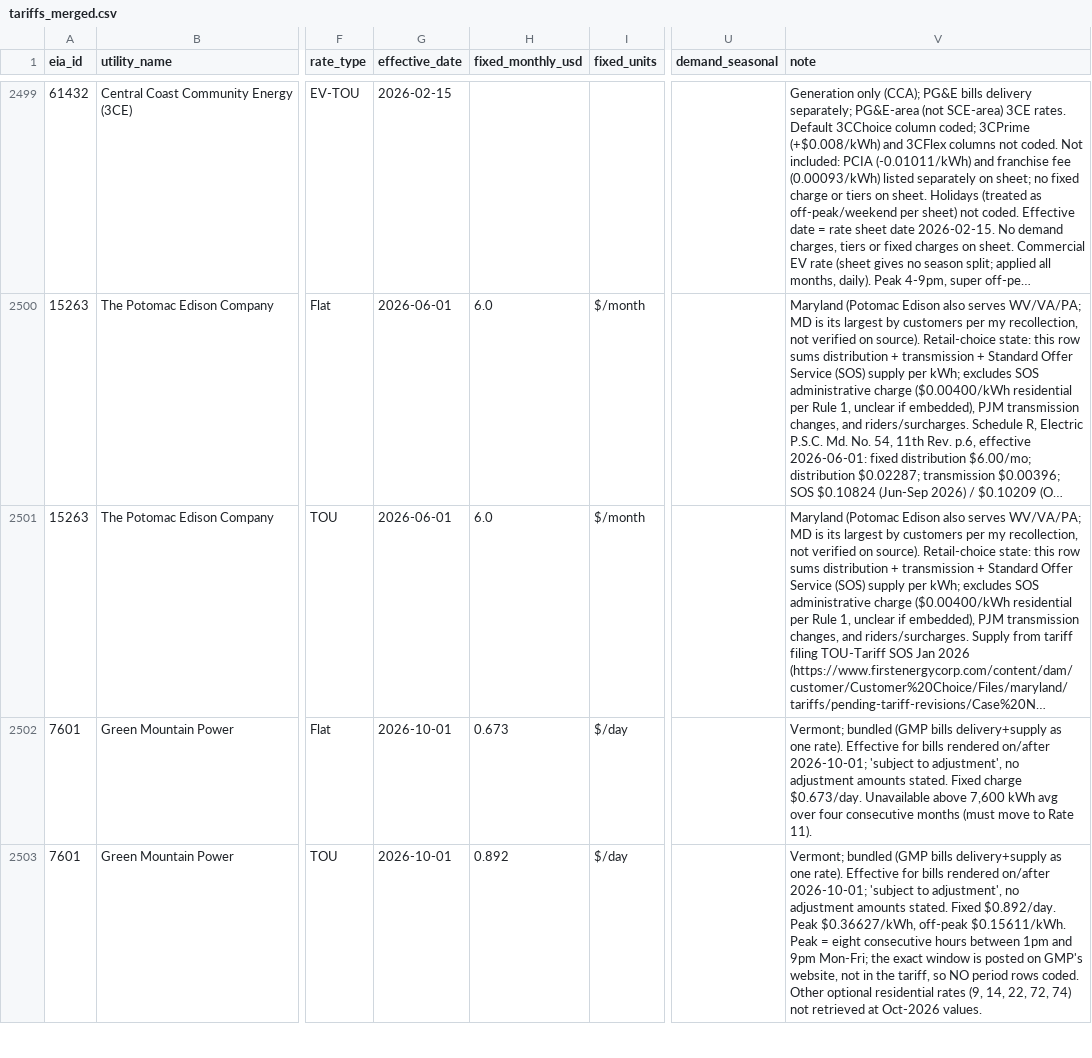
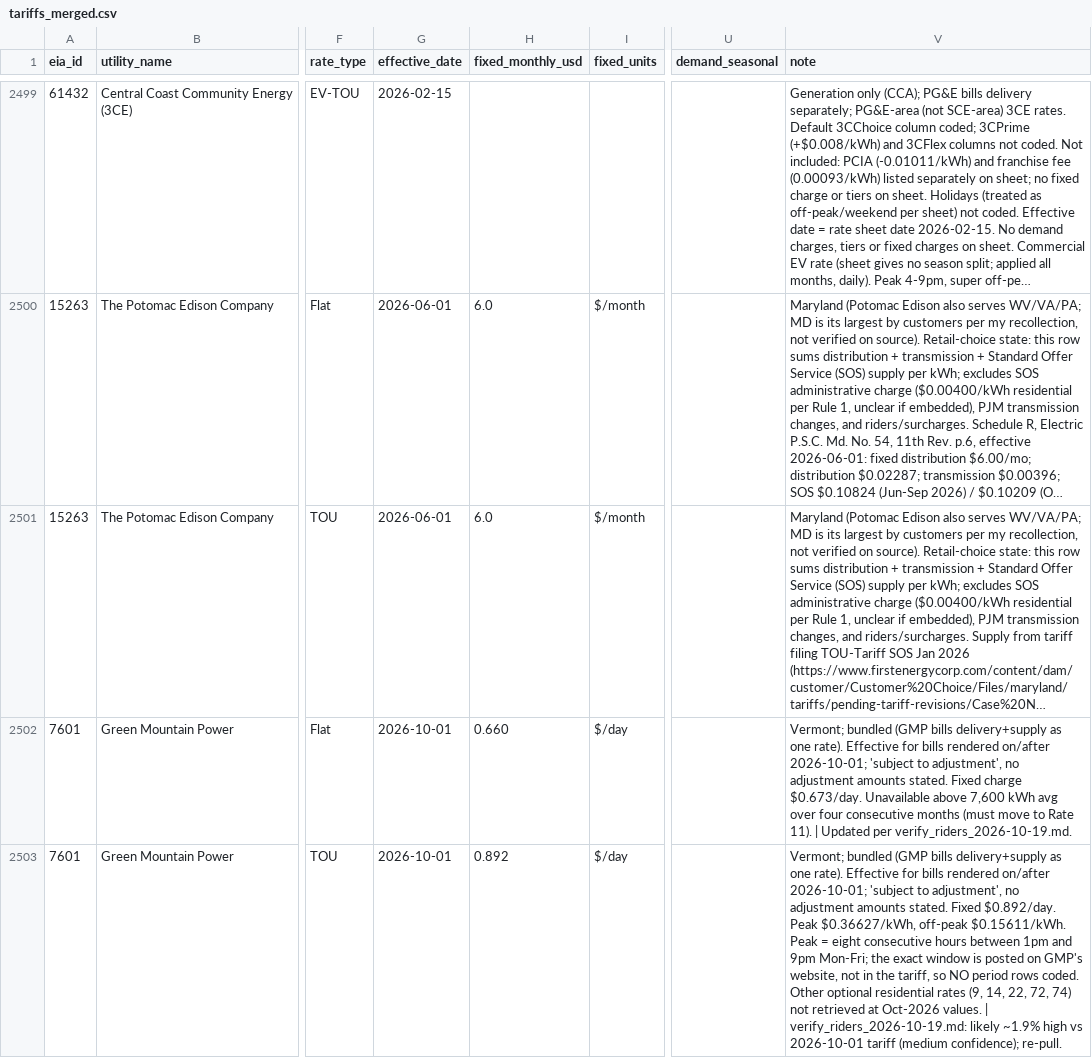
Before and after one commit to nap7645/utility-map, a CSV file: data/processed/tariffs_merged.csv, drawn as a sheet; only a part is shown, gaps mark what is left out; long unchanged cells end in …; the diff covers the shown part only; the diff names each change by its address in the sheet, - before the commit and + after, or states it on an @@ line.

Commit message:
Rank 1: riders, LMP history, bill + price drawer cards

```diff
--- a/data/processed/tariffs_merged.csv
+++ b/data/processed/tariffs_merged.csv
-H2502 (fixed_monthly_usd): 0.673
+H2502 (fixed_monthly_usd): 0.660
-V2502 (note): …Rate 11).
+V2502 (note): …Rate 11). | Updated per verify_riders_2026-10-19.md.
-V2503 (note): …Oct-2026 values.
+V2503 (note): …Oct-2026 values. | verify_riders_2026-10-19.md: likely ~1.9% high vs 2026-10-01 tariff (medium confidence); re-pull.
```
Also changed, not shown: 11 edited cells elsewhere in this file, data/raw/tariffs/b1_periods.csv, data/raw/tariffs/b1_tariffs.csv, 18 other files.
